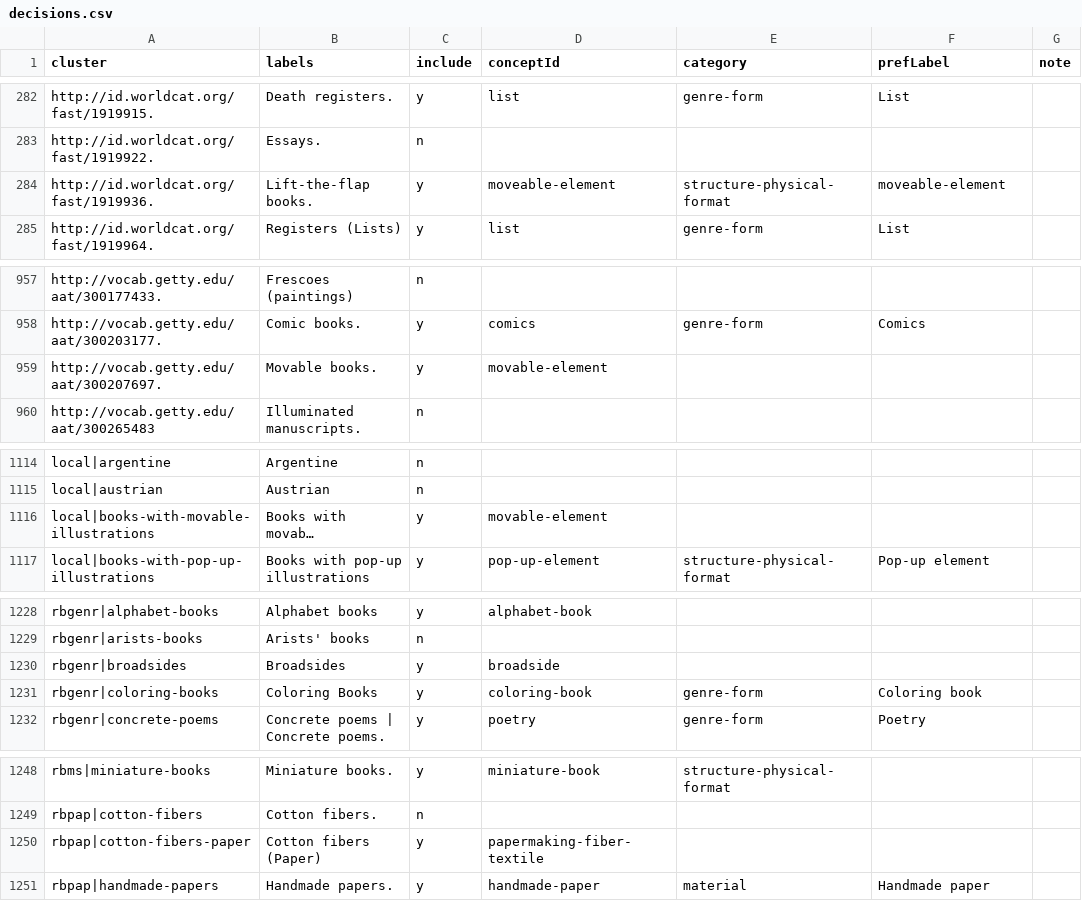
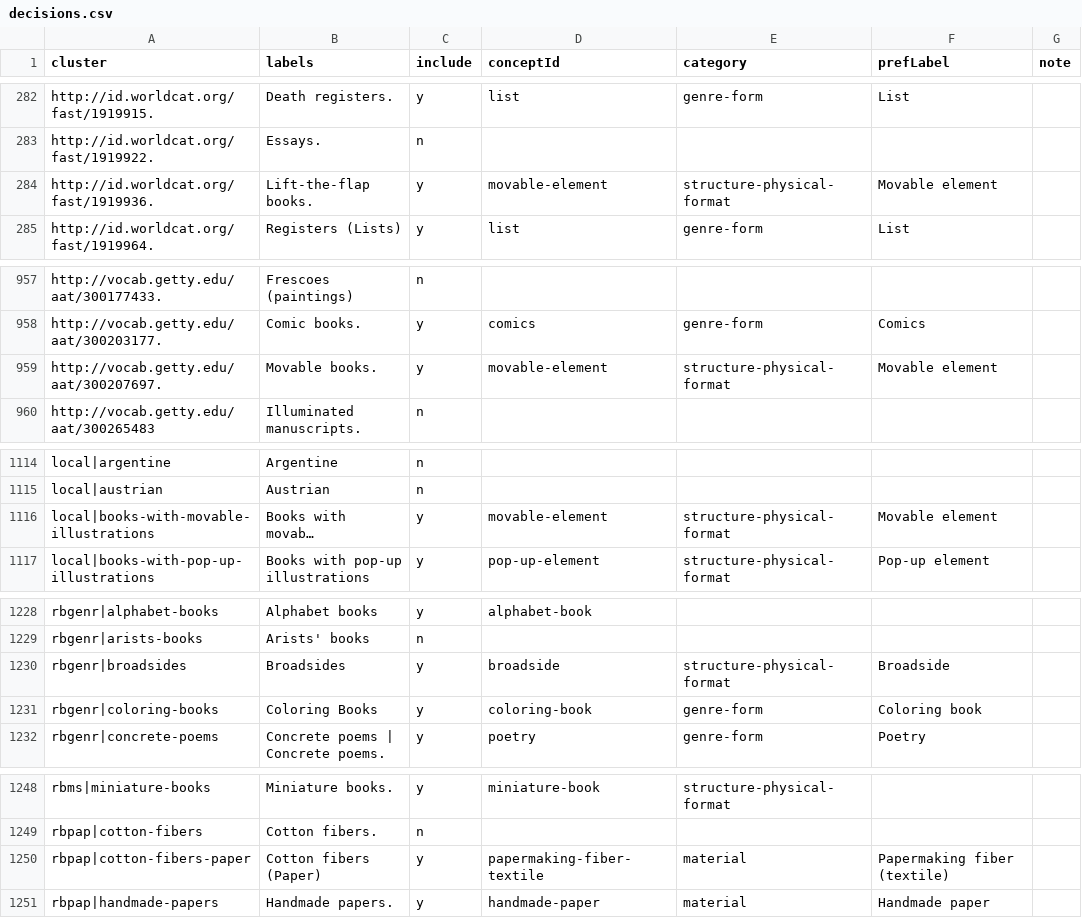
Before and after one commit to dkglab/artists-books, a CSV file: sources/construction/decisions.csv, drawn as a sheet; only a part is shown, gaps mark what is left out; long unchanged cells end in …; the diff covers the shown part only; the diff names each change by its address in the sheet, - before the commit and + after, or states it on an @@ line.

```diff
--- a/sources/construction/decisions.csv
+++ b/sources/construction/decisions.csv
-D284 (conceptId): moveable-element
+D284 (conceptId): movable-element
-F284 (prefLabel): moveable-element
+F284 (prefLabel): Movable element
-E959 (category): (empty)
+E959 (category): structure-physical-format
-F959 (prefLabel): (empty)
+F959 (prefLabel): Movable element
-E1116 (category): (empty)
+E1116 (category): structure-physical-format
-F1116 (prefLabel): (empty)
+F1116 (prefLabel): Movable element
-E1230 (category): (empty)
+E1230 (category): structure-physical-format
-F1230 (prefLabel): (empty)
+F1230 (prefLabel): Broadside
-E1250 (category): (empty)
+E1250 (category): material
-F1250 (prefLabel): (empty)
+F1250 (prefLabel): Papermaking fiber (textile)
```
Also changed, not shown: 38 edited cells elsewhere in this file.
